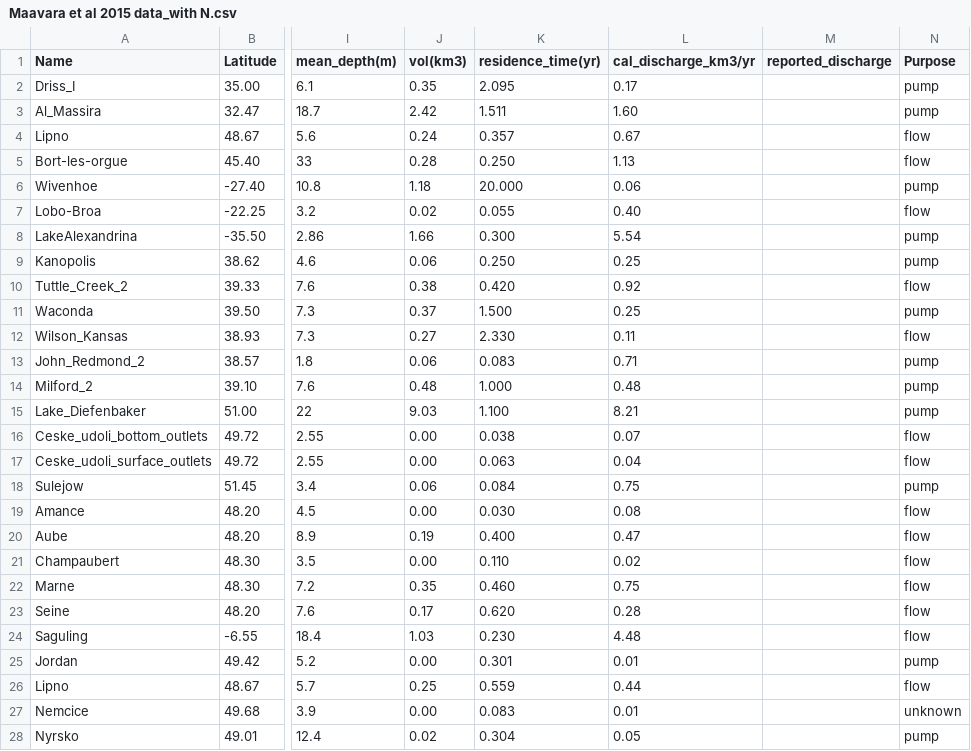
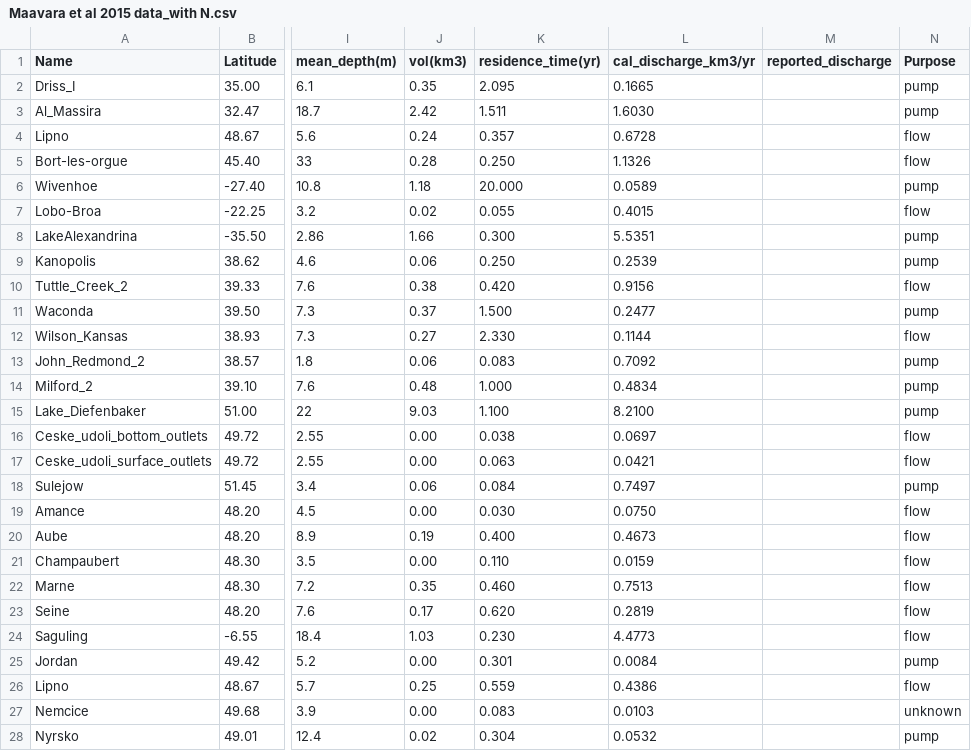
Before and after one commit to limnoliver/differential-retention, a CSV file: data/Maavara et al 2015 data_with N.csv, drawn as a sheet; only a part is shown, gaps mark what is left out; the diff covers the shown part only; the diff names each change by its address in the sheet, - before the commit and + after, or states it on an @@ line.

```diff
--- a/data/Maavara et al 2015 data_with N.csv
+++ b/data/Maavara et al 2015 data_with N.csv
-L2 (cal_discharge_km3/yr): 0.17
+L2 (cal_discharge_km3/yr): 0.1665
-L3 (cal_discharge_km3/yr): 1.60
+L3 (cal_discharge_km3/yr): 1.6030
-L4 (cal_discharge_km3/yr): 0.67
+L4 (cal_discharge_km3/yr): 0.6728
-L5 (cal_discharge_km3/yr): 1.13
+L5 (cal_discharge_km3/yr): 1.1326
-L6 (cal_discharge_km3/yr): 0.06
+L6 (cal_discharge_km3/yr): 0.0589
-L7 (cal_discharge_km3/yr): 0.40
+L7 (cal_discharge_km3/yr): 0.4015
-L8 (cal_discharge_km3/yr): 5.54
+L8 (cal_discharge_km3/yr): 5.5351
-L9 (cal_discharge_km3/yr): 0.25
+L9 (cal_discharge_km3/yr): 0.2539
-L10 (cal_discharge_km3/yr): 0.92
+L10 (cal_discharge_km3/yr): 0.9156
-L11 (cal_discharge_km3/yr): 0.25
+L11 (cal_discharge_km3/yr): 0.2477
-L12 (cal_discharge_km3/yr): 0.11
+L12 (cal_discharge_km3/yr): 0.1144
-L13 (cal_discharge_km3/yr): 0.71
+L13 (cal_discharge_km3/yr): 0.7092
-L14 (cal_discharge_km3/yr): 0.48
+L14 (cal_discharge_km3/yr): 0.4834
-L15 (cal_discharge_km3/yr): 8.21
+L15 (cal_discharge_km3/yr): 8.2100
-L16 (cal_discharge_km3/yr): 0.07
+L16 (cal_discharge_km3/yr): 0.0697
-L17 (cal_discharge_km3/yr): 0.04
+L17 (cal_discharge_km3/yr): 0.0421
-L18 (cal_discharge_km3/yr): 0.75
+L18 (cal_discharge_km3/yr): 0.7497
-L19 (cal_discharge_km3/yr): 0.08
+L19 (cal_discharge_km3/yr): 0.0750
-L20 (cal_discharge_km3/yr): 0.47
+L20 (cal_discharge_km3/yr): 0.4673
-L21 (cal_discharge_km3/yr): 0.02
+L21 (cal_discharge_km3/yr): 0.0159
-L22 (cal_discharge_km3/yr): 0.75
+L22 (cal_discharge_km3/yr): 0.7513
-L23 (cal_discharge_km3/yr): 0.28
+L23 (cal_discharge_km3/yr): 0.2819
-L24 (cal_discharge_km3/yr): 4.48
+L24 (cal_discharge_km3/yr): 4.4773
-L25 (cal_discharge_km3/yr): 0.01
+L25 (cal_discharge_km3/yr): 0.0084
-L26 (cal_discharge_km3/yr): 0.44
+L26 (cal_discharge_km3/yr): 0.4386
-L27 (cal_discharge_km3/yr): 0.01
+L27 (cal_discharge_km3/yr): 0.0103
-L28 (cal_discharge_km3/yr): 0.05
+L28 (cal_discharge_km3/yr): 0.0532
```
Also changed, not shown: 129 edited cells elsewhere in this file, data/Brett_with_N.csv, 1 other file.
